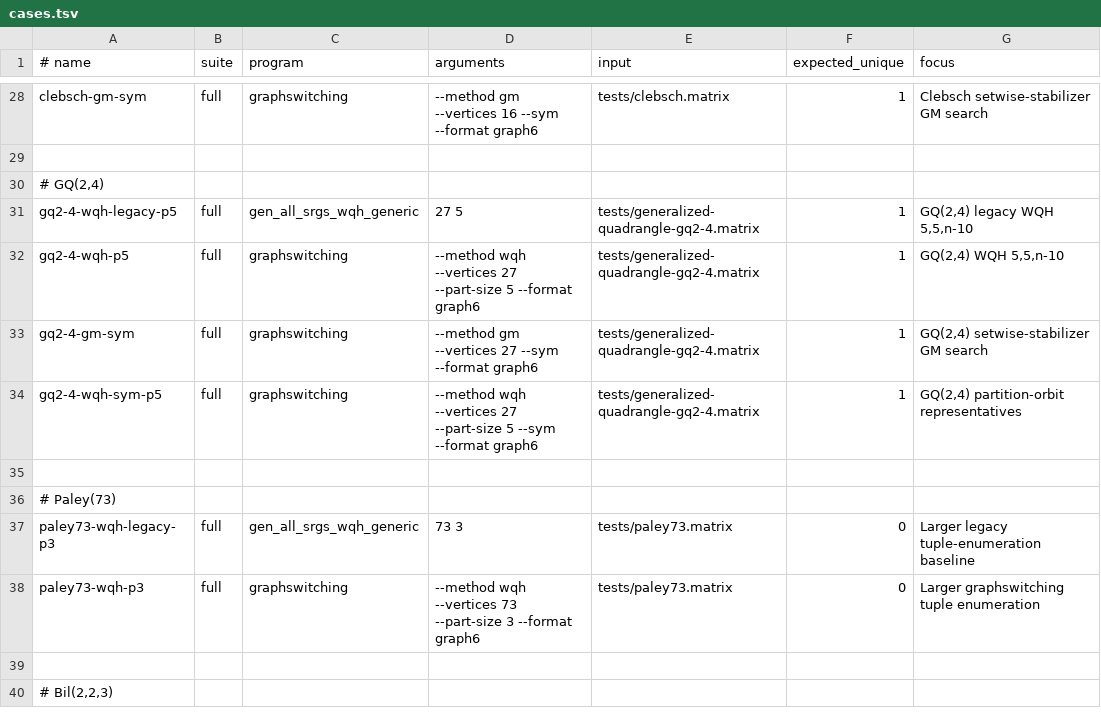
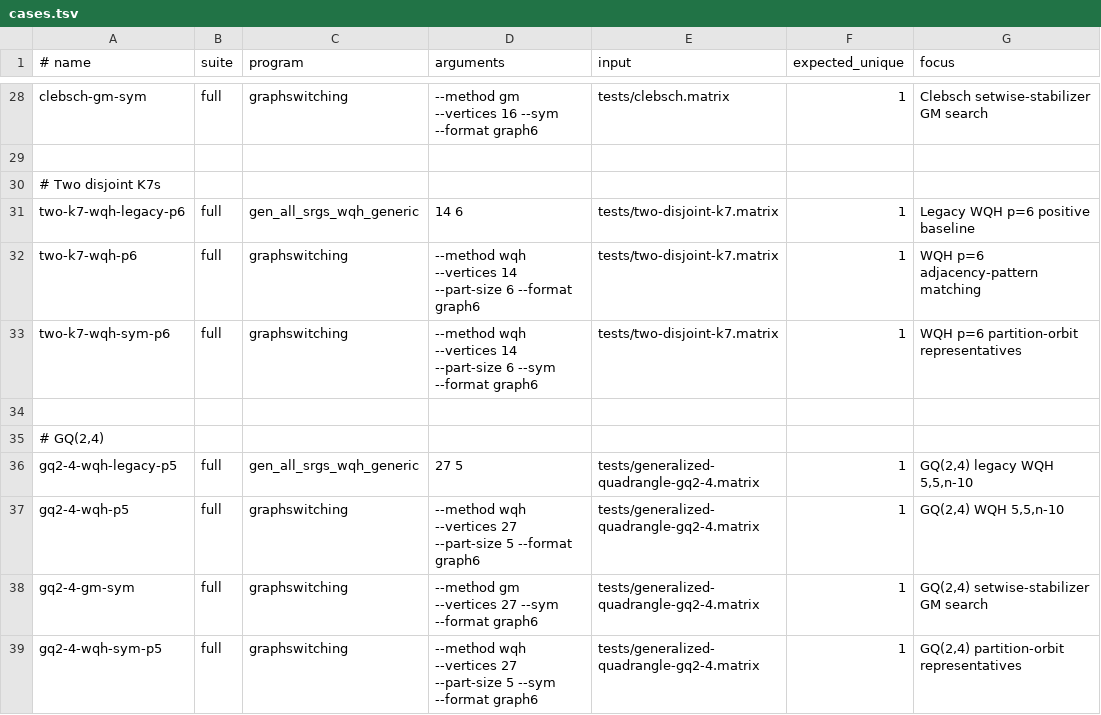
Before and after one commit to ferihr/graphswitching, a TSV file: benchmarks/cases.tsv, drawn as a sheet; only a part is shown, gaps mark what is left out; the shorter side is filled out with more unchanged rows.

Commit message:
Enable WQH pattern matching for p=6

```diff
--- a/benchmarks/cases.tsv
+++ b/benchmarks/cases.tsv
@@ -29,2 +29,7 @@ clebsch-gm-sym	full	graphswitching	--method gm --vertices 16 --sym --format grap
 
+# Two disjoint K7s
+two-k7-wqh-legacy-p6	full	gen_all_srgs_wqh_generic	14 6	tests/two-disjoint-k7.matrix	1	Legacy WQH p=6 positive baseline
+two-k7-wqh-p6	full	graphswitching	--method wqh --vertices 14 --part-size 6 --format graph6	tests/two-disjoint-k7.matrix	1	WQH p=6 adjacency-pattern matching
+two-k7-wqh-sym-p6	full	graphswitching	--method wqh --vertices 14 --part-size 6 --sym --format graph6	tests/two-disjoint-k7.matrix	1	WQH p=6 partition-orbit representatives
+
 # GQ(2,4)
```
Also changed, not shown: 6 other files.
